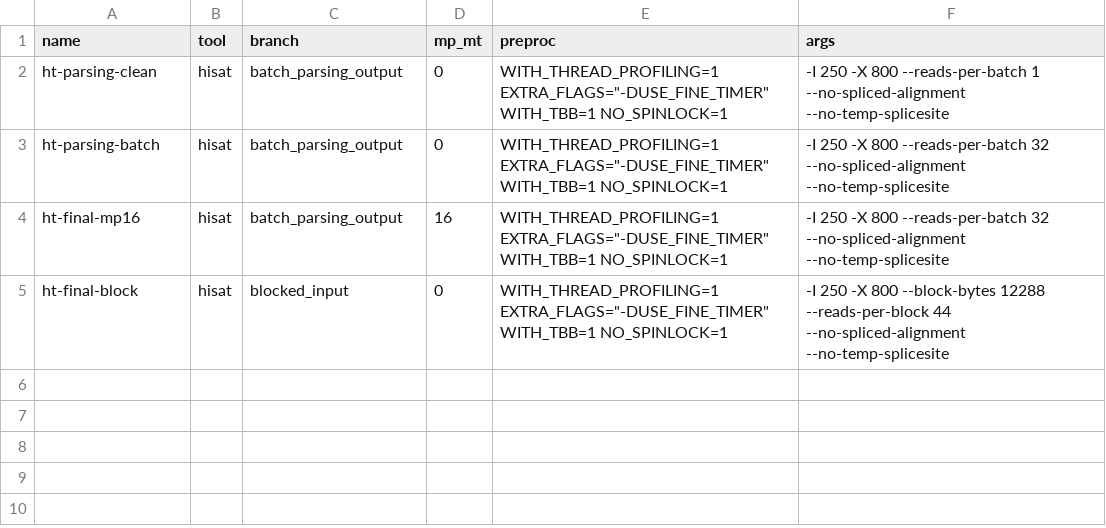
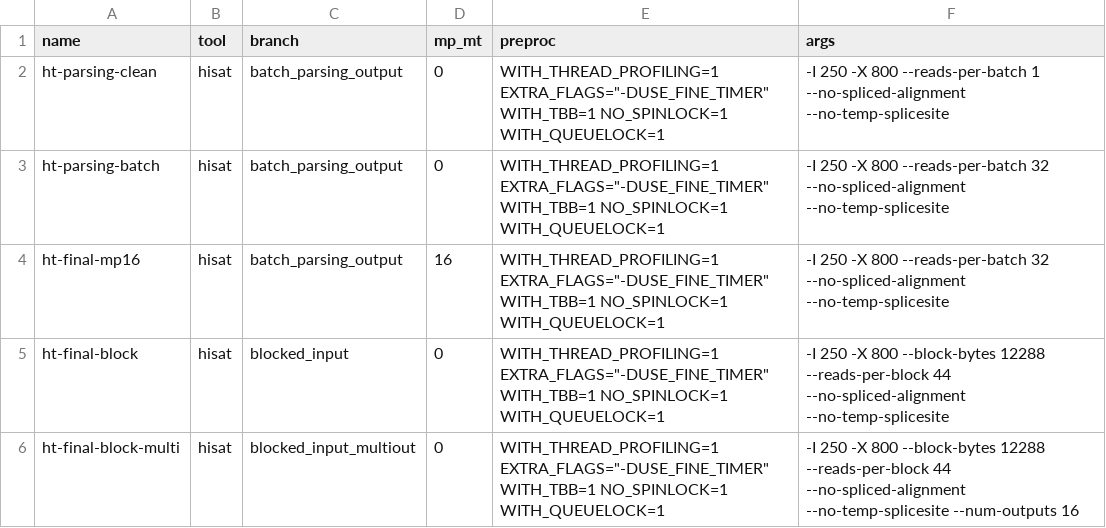
Before and after one commit to BenLangmead/bowtie-scaling, a TSV file: thread_scaling/scripts/ht.tsv, drawn as a sheet.

Commit message:
adding WITH_QUEUELOCK=1 and a new 16-way-multi run in ht.tsv

```diff
--- a/thread_scaling/scripts/ht.tsv
+++ b/thread_scaling/scripts/ht.tsv
@@ -1,5 +1,6 @@
 name	tool	branch	mp_mt	preproc	args
-ht-parsing-clean	hisat	batch_parsing_output	0	WITH_THREAD_PROFILING=1 EXTRA_FLAGS="-DUSE_FINE_TIMER" WITH_TBB=1 NO_SPINLOCK=1	-I 250 -X 800 --reads-per-batch 1 --no-spliced-alignment --no-temp-splicesite
-ht-parsing-batch	hisat	batch_parsing_output	0	WITH_THREAD_PROFILING=1 EXTRA_FLAGS="-DUSE_FINE_TIMER" WITH_TBB=1 NO_SPINLOCK=1	-I 250 -X 800 --reads-per-batch 32 --no-spliced-alignment --no-temp-splicesite
-ht-final-mp16	hisat	batch_parsing_output	16	WITH_THREAD_PROFILING=1 EXTRA_FLAGS="-DUSE_FINE_TIMER" WITH_TBB=1 NO_SPINLOCK=1	-I 250 -X 800 --reads-per-batch 32 --no-spliced-alignment --no-temp-splicesite
-ht-final-block	hisat	blocked_input	0	WITH_THREAD_PROFILING=1 EXTRA_FLAGS="-DUSE_FINE_TIMER" WITH_TBB=1 NO_SPINLOCK=1	-I 250 -X 800 --block-bytes 12288 --reads-per-block 44 --no-spliced-alignment --no-temp-splicesite
+ht-parsing-clean	hisat	batch_parsing_output	0	WITH_THREAD_PROFILING=1 EXTRA_FLAGS="-DUSE_FINE_TIMER" WITH_TBB=1 NO_SPINLOCK=1 WITH_QUEUELOCK=1	-I 250 -X 800 --reads-per-batch 1 --no-spliced-alignment --no-temp-splicesite
+ht-parsing-batch	hisat	batch_parsing_output	0	WITH_THREAD_PROFILING=1 EXTRA_FLAGS="-DUSE_FINE_TIMER" WITH_TBB=1 NO_SPINLOCK=1 WITH_QUEUELOCK=1	-I 250 -X 800 --reads-per-batch 32 --no-spliced-alignment --no-temp-splicesite
+ht-final-mp16	hisat	batch_parsing_output	16	WITH_THREAD_PROFILING=1 EXTRA_FLAGS="-DUSE_FINE_TIMER" WITH_TBB=1 NO_SPINLOCK=1 WITH_QUEUELOCK=1	-I 250 -X 800 --reads-per-batch 32 --no-spliced-alignment --no-temp-splicesite
+ht-final-block	hisat	blocked_input	0	WITH_THREAD_PROFILING=1 EXTRA_FLAGS="-DUSE_FINE_TIMER" WITH_TBB=1 NO_SPINLOCK=1 WITH_QUEUELOCK=1	-I 250 -X 800 --block-bytes 12288 --reads-per-block 44 --no-spliced-alignment --no-temp-splicesite
+ht-final-block-multi	hisat	blocked_input_multiout	0	WITH_THREAD_PROFILING=1 EXTRA_FLAGS="-DUSE_FINE_TIMER" WITH_TBB=1 NO_SPINLOCK=1 WITH_QUEUELOCK=1	-I 250 -X 800 --block-bytes 12288 --reads-per-block 44 --no-spliced-alignment --no-temp-splicesite --num-outputs 16
```
Also changed, not shown: thread_scaling/scripts/ht_multiout.tsv.
